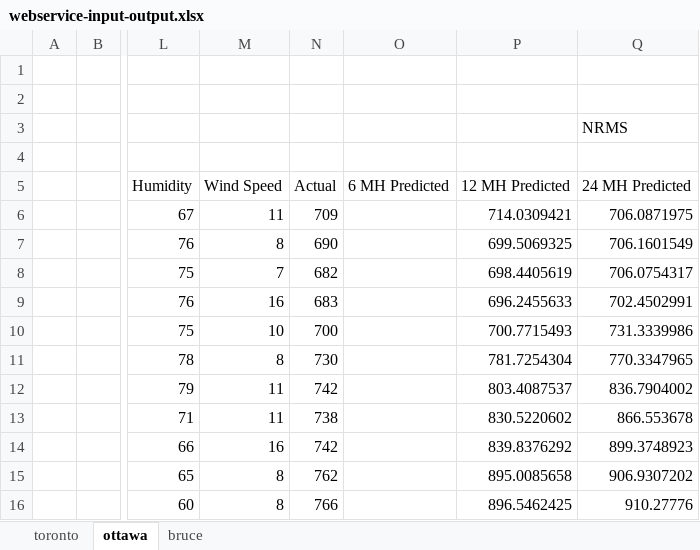
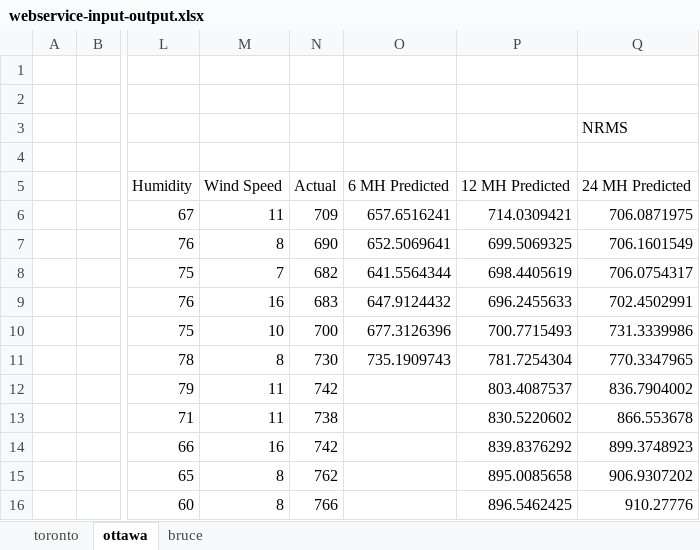
Before and after one commit to iiDuNoo/Sustainable-AI-Challenge, an Excel workbook: Machine Learning Workspace/WebService/webservice-input-output.xlsx, sheet ottawa, drawn as a sheet; only a part is shown, gaps mark what is left out; values as stored, in another font and other column widths than the file's, no borders; the diff names each change by its address in the sheet, - before the commit and + after, or states it on an @@ line.

```diff
--- a/Machine Learning Workspace/WebService/webservice-input-output.xlsx (sheet ottawa)
+++ b/Machine Learning Workspace/WebService/webservice-input-output.xlsx (sheet ottawa)
-O6: (empty)
+O6: 657.6516241
-O7: (empty)
+O7: 652.5069641
-O8: (empty)
+O8: 641.5564344
-O9: (empty)
+O9: 647.9124432
-O10: (empty)
+O10: 677.3126396
-O11: (empty)
+O11: 735.1909743
```
Also changed, not shown: sheet bruce, sheet toronto, Forecast_Comparison.xlsx, 40 other files.
